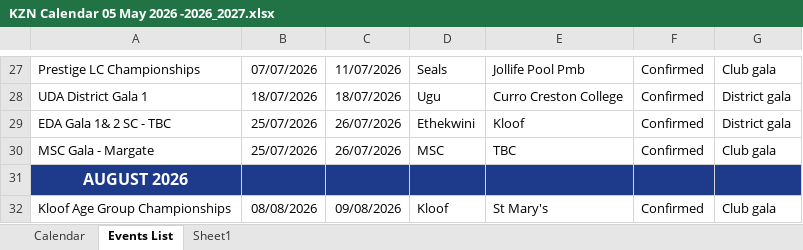
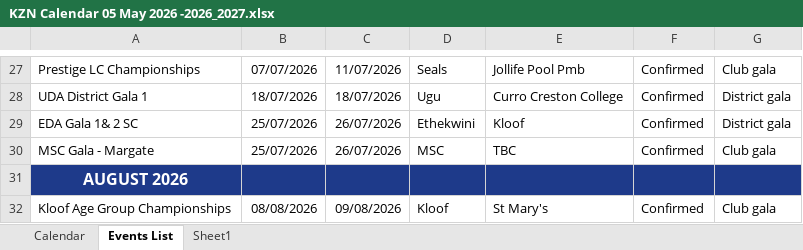
Before and after one commit to kznaswimboard/KZNASwimmingCalendar, an Excel workbook: KZN Calendar 05 May 2026 -2026_2027.xlsx, sheet Events List, drawn as a sheet; only a part is shown, gaps mark what is left out; values as stored, in another font and other column widths than the file's, no borders; charts and pictures and conditional formats and table styles not drawn; the diff names each change by its address in the sheet, - before the commit and + after, or states it on an @@ line.

Commit message:
Add files via upload
Changed venue of EDA Gala

```diff
--- a/KZN Calendar 05 May 2026 -2026_2027.xlsx (sheet Events List)
+++ b/KZN Calendar 05 May 2026 -2026_2027.xlsx (sheet Events List)
-A29: EDA Gala 1& 2 SC - TBC
+A29: EDA Gala 1& 2 SC
```
